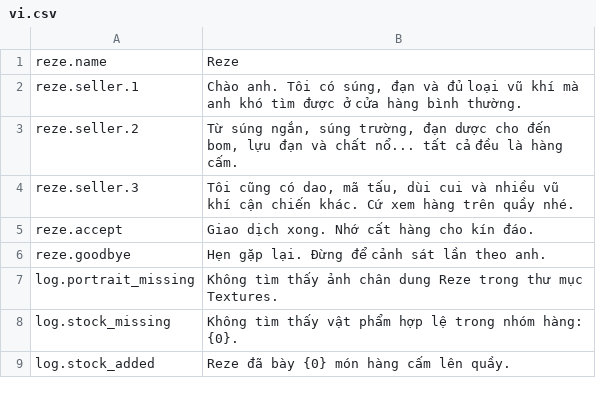
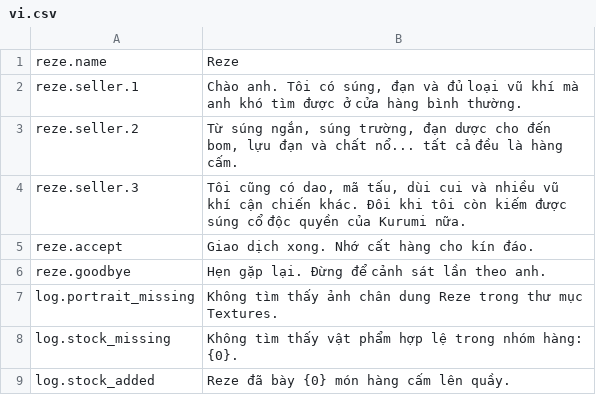
Before and after one commit to reibuonba-oss/Reze, a CSV file: Modding/Reze/Localization/vi.csv, drawn as a sheet.

Commit message:
Add optional random Kurumi firearms to Reze stock

```diff
--- a/Modding/Reze/Localization/vi.csv
+++ b/Modding/Reze/Localization/vi.csv
@@ -3,3 +3,3 @@ reze.seller.1,"Chào anh. Tôi có súng, đạn và đủ loại vũ khí mà a
 reze.seller.2,"Từ súng ngắn, súng trường, đạn dược cho đến bom, lựu đạn và chất nổ... tất cả đều là hàng cấm."
-reze.seller.3,"Tôi cũng có dao, mã tấu, dùi cui và nhiều vũ khí cận chiến khác. Cứ xem hàng trên quầy nhé."
+reze.seller.3,"Tôi cũng có dao, mã tấu, dùi cui và nhiều vũ khí cận chiến khác. Đôi khi tôi còn kiếm được súng cổ độc quyền của Kurumi nữa."
 reze.accept,"Giao dịch xong. Nhớ cất hàng cho kín đáo."
```
Also changed, not shown: Modding/Reze/Localization/en.csv, 4 other files.
